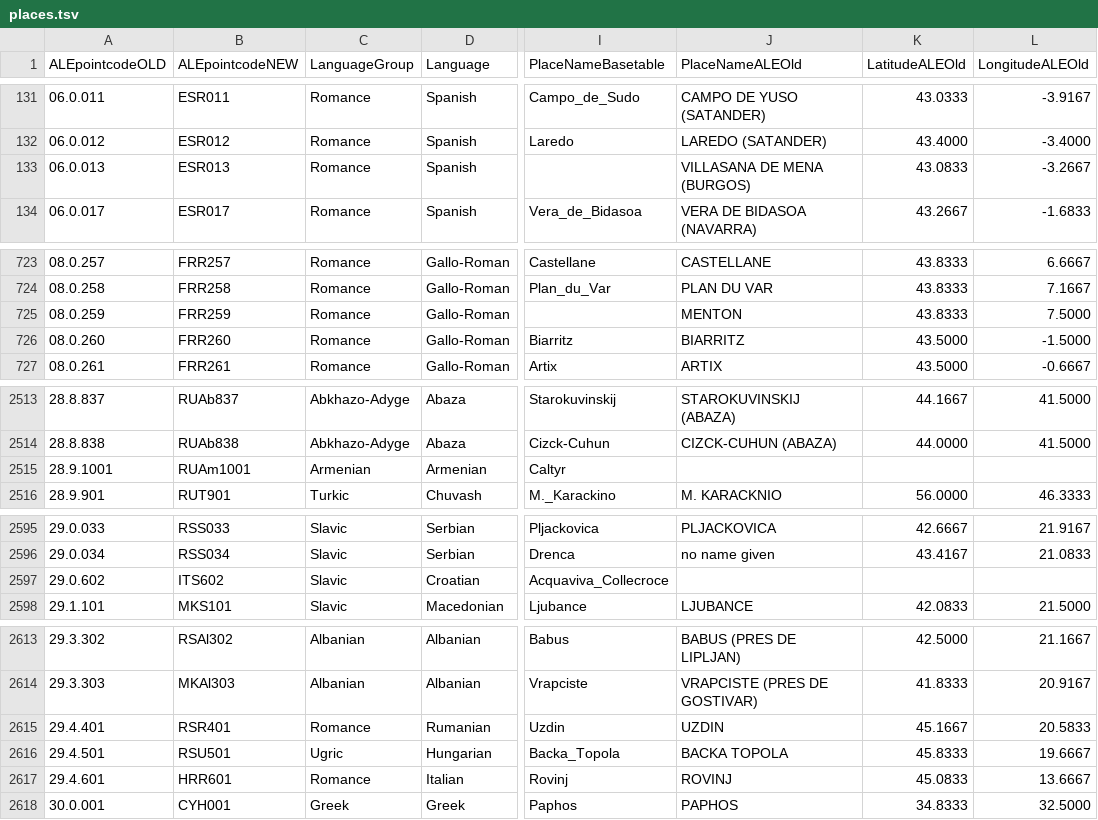
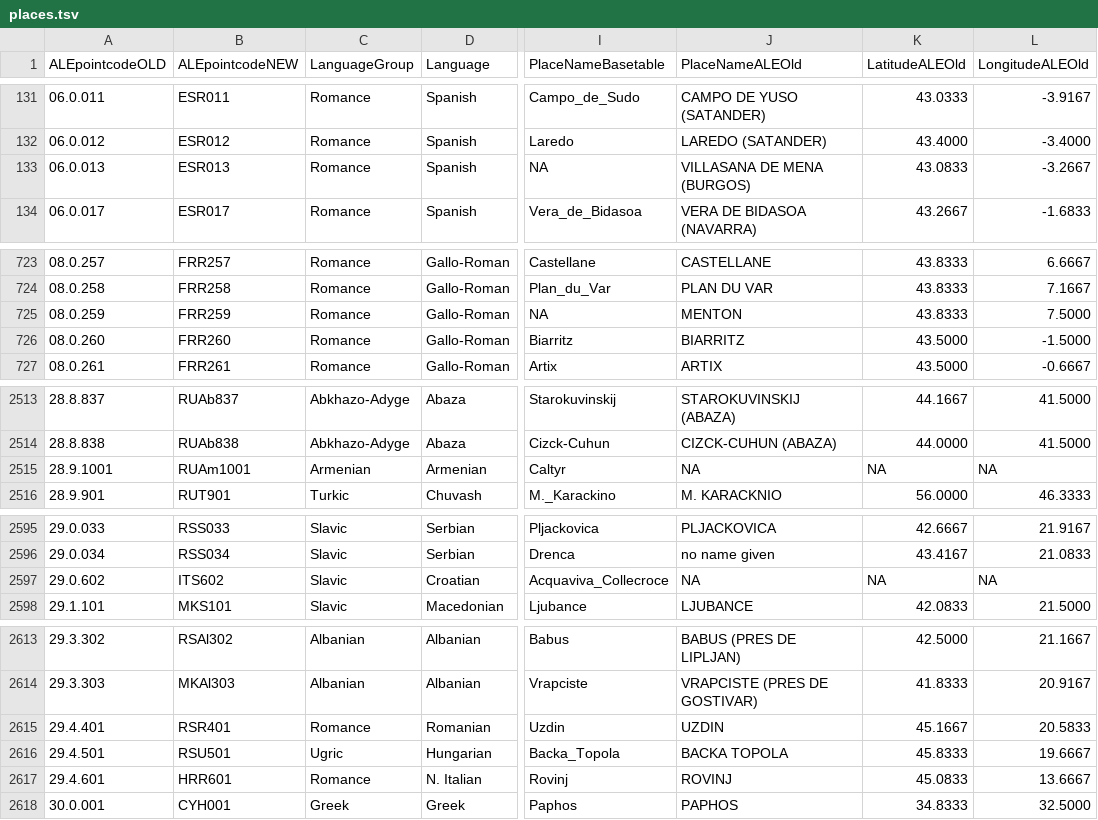
Before and after one commit to SimonGreenhill/ALE, a TSV file: data/places.tsv, drawn as a sheet; only a part is shown, gaps mark what is left out; the diff covers the shown part only; the diff names each change by its address in the sheet, - before the commit and + after, or states it on an @@ line.

```diff
--- a/data/places.tsv
+++ b/data/places.tsv
-I133 (PlaceNameBasetable): (empty)
+I133 (PlaceNameBasetable): NA
-I725 (PlaceNameBasetable): (empty)
+I725 (PlaceNameBasetable): NA
-J2515 (PlaceNameALEOld): (empty)
+J2515 (PlaceNameALEOld): NA
-K2515 (LatitudeALEOld): (empty)
+K2515 (LatitudeALEOld): NA
-L2515 (LongitudeALEOld): (empty)
+L2515 (LongitudeALEOld): NA
-J2597 (PlaceNameALEOld): (empty)
+J2597 (PlaceNameALEOld): NA
-K2597 (LatitudeALEOld): (empty)
+K2597 (LatitudeALEOld): NA
-L2597 (LongitudeALEOld): (empty)
+L2597 (LongitudeALEOld): NA
-D2615 (Language): Rumanian
+D2615 (Language): Romanian
-D2617 (Language): Italian
+D2617 (Language): N. Italian
```
Also changed, not shown: 27 edited cells elsewhere in this file, 4 other files.
